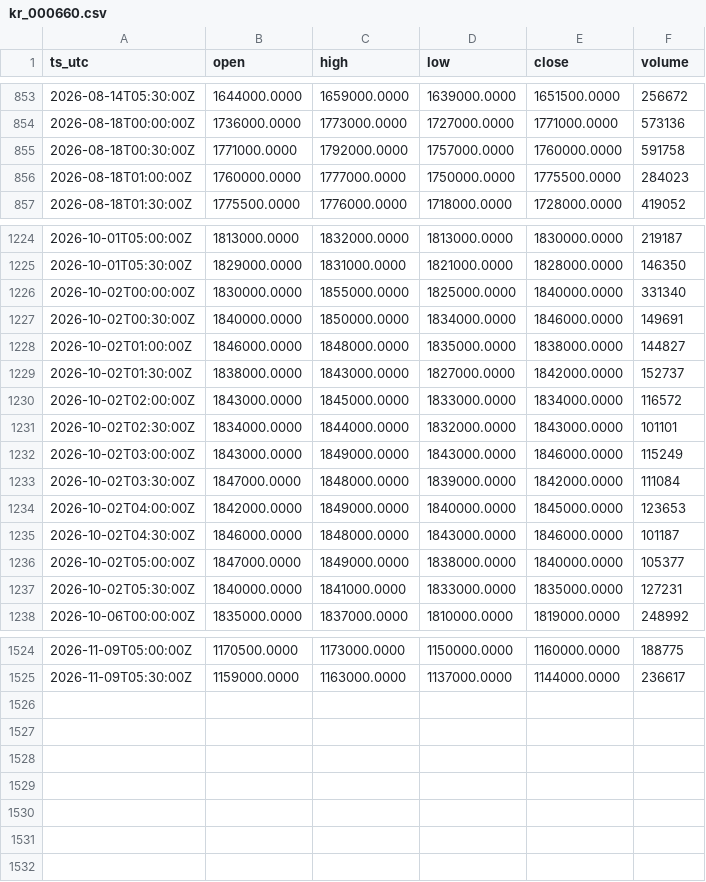
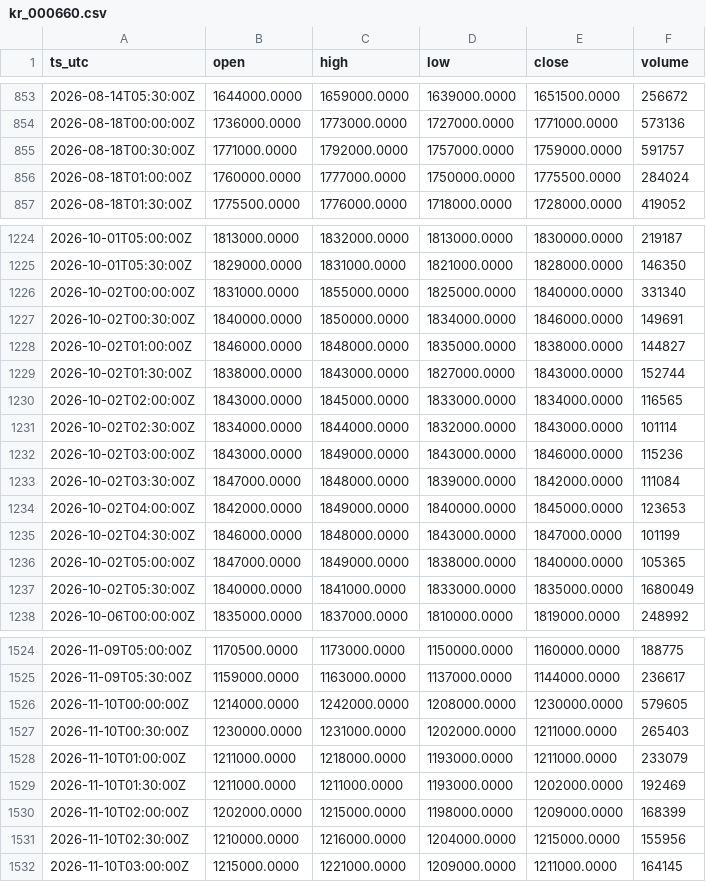
Before and after one commit to OntologyForCapital/skhynix-adr-parity, a CSV file: data/kr_000660.csv, drawn as a sheet; only a part is shown, gaps mark what is left out; the diff covers the shown part only.

```diff
--- a/data/kr_000660.csv
+++ b/data/kr_000660.csv
@@ -854,4 +854,4 @@ ts_utc,open,high,low,close,volume
 2026-08-18T00:00:00Z,1736000.0000,1773000.0000,1727000.0000,1771000.0000,573136
-2026-08-18T00:30:00Z,1771000.0000,1792000.0000,1757000.0000,1760000.0000,591758
-2026-08-18T01:00:00Z,1760000.0000,1777000.0000,1750000.0000,1775500.0000,284023
+2026-08-18T00:30:00Z,1771000.0000,1792000.0000,1757000.0000,1759000.0000,591757
+2026-08-18T01:00:00Z,1760000.0000,1777000.0000,1750000.0000,1775500.0000,284024
 2026-08-18T01:30:00Z,1775500.0000,1776000.0000,1718000.0000,1728000.0000,419052
@@ -1225,14 +1225,14 @@ ts_utc,open,high,low,close,volume
 2026-10-01T05:30:00Z,1829000.0000,1831000.0000,1821000.0000,1828000.0000,146350
-2026-10-02T00:00:00Z,1830000.0000,1855000.0000,1825000.0000,1840000.0000,331340
+2026-10-02T00:00:00Z,1831000.0000,1855000.0000,1825000.0000,1840000.0000,331340
 2026-10-02T00:30:00Z,1840000.0000,1850000.0000,1834000.0000,1846000.0000,149691
 2026-10-02T01:00:00Z,1846000.0000,1848000.0000,1835000.0000,1838000.0000,144827
-2026-10-02T01:30:00Z,1838000.0000,1843000.0000,1827000.0000,1842000.0000,152737
-2026-10-02T02:00:00Z,1843000.0000,1845000.0000,1833000.0000,1834000.0000,116572
-2026-10-02T02:30:00Z,1834000.0000,1844000.0000,1832000.0000,1843000.0000,101101
-2026-10-02T03:00:00Z,1843000.0000,1849000.0000,1843000.0000,1846000.0000,115249
+2026-10-02T01:30:00Z,1838000.0000,1843000.0000,1827000.0000,1843000.0000,152744
+2026-10-02T02:00:00Z,1843000.0000,1845000.0000,1833000.0000,1834000.0000,116565
+2026-10-02T02:30:00Z,1834000.0000,1844000.0000,1832000.0000,1843000.0000,101114
+2026-10-02T03:00:00Z,1843000.0000,1849000.0000,1843000.0000,1846000.0000,115236
 2026-10-02T03:30:00Z,1847000.0000,1848000.0000,1839000.0000,1842000.0000,111084
 2026-10-02T04:00:00Z,1842000.0000,1849000.0000,1840000.0000,1845000.0000,123653
-2026-10-02T04:30:00Z,1846000.0000,1848000.0000,1843000.0000,1846000.0000,101187
-2026-10-02T05:00:00Z,1847000.0000,1849000.0000,1838000.0000,1840000.0000,105377
-2026-10-02T05:30:00Z,1840000.0000,1841000.0000,1833000.0000,1835000.0000,127231
+2026-10-02T04:30:00Z,1846000.0000,1848000.0000,1843000.0000,1847000.0000,101199
+2026-10-02T05:00:00Z,1847000.0000,1849000.0000,1838000.0000,1840000.0000,105365
+2026-10-02T05:30:00Z,1840000.0000,1841000.0000,1833000.0000,1835000.0000,1680049
 2026-10-06T00:00:00Z,1835000.0000,1837000.0000,1810000.0000,1819000.0000,248992
@@ -1525 +1525,8 @@ ts_utc,open,high,low,close,volume
 2026-11-09T05:30:00Z,1159000.0000,1163000.0000,1137000.0000,1144000.0000,236617
+2026-11-10T00:00:00Z,1214000.0000,1242000.0000,1208000.0000,1230000.0000,579605
+2026-11-10T00:30:00Z,1230000.0000,1231000.0000,1202000.0000,1211000.0000,265403
+2026-11-10T01:00:00Z,1211000.0000,1218000.0000,1193000.0000,1211000.0000,233079
+2026-11-10T01:30:00Z,1211000.0000,1211000.0000,1193000.0000,1202000.0000,192469
+2026-11-10T02:00:00Z,1202000.0000,1215000.0000,1198000.0000,1209000.0000,168399
+2026-11-10T02:30:00Z,1210000.0000,1216000.0000,1204000.0000,1215000.0000,155956
+2026-11-10T03:00:00Z,1215000.0000,1221000.0000,1209000.0000,1211000.0000,164145
```
Also changed, not shown: 112 edited cells elsewhere in this file, data/fx_usdkrw.csv, data/us_skhy.csv.
